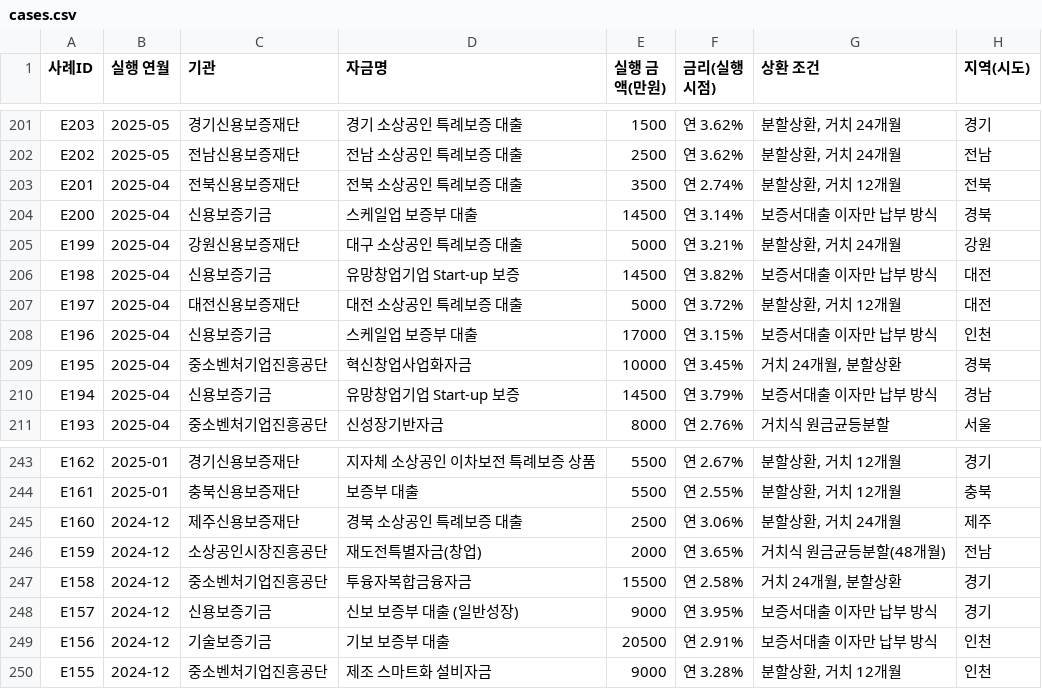
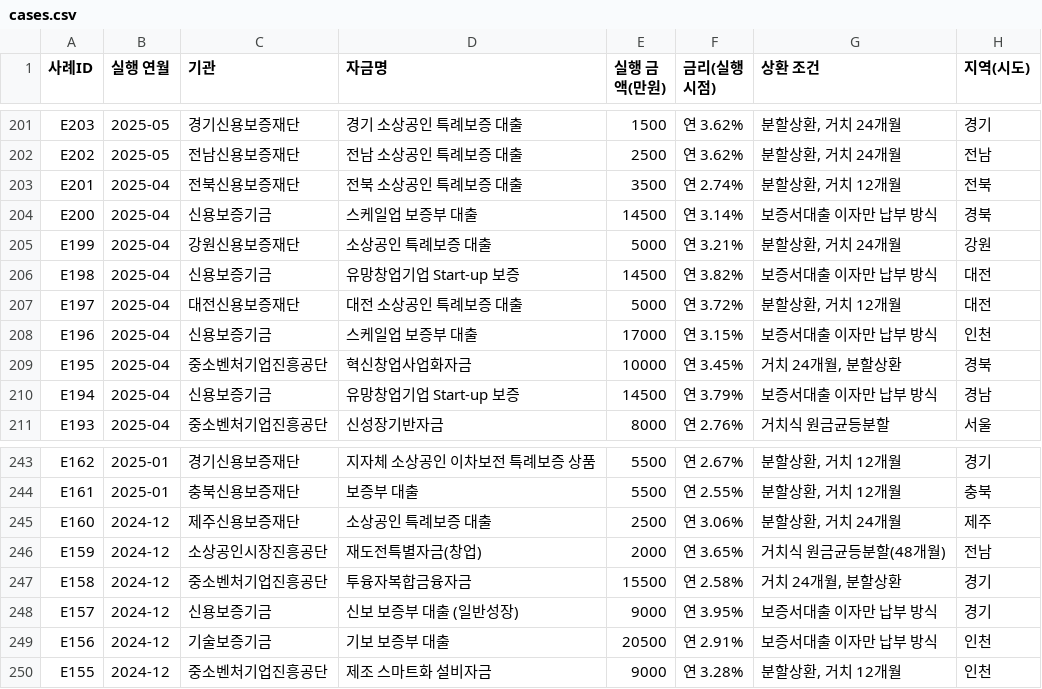
Before and after one commit to bkcow90-hue/bmaker-site, a CSV file: data/cases.csv, drawn as a sheet; only a part is shown, gaps mark what is left out; the diff names each change by its address in the sheet, - before the commit and + after, or states it on an @@ line.

Commit message:
chore(cases): 원장 자동 갱신 (승인 원본)

```diff
--- a/data/cases.csv
+++ b/data/cases.csv
-D205 (자금명): 대구 소상공인 특례보증 대출
+D205 (자금명): 소상공인 특례보증 대출
-D245 (자금명): 경북 소상공인 특례보증 대출
+D245 (자금명): 소상공인 특례보증 대출
```
Also changed, not shown: data/cases.source.csv, 5 other files.
